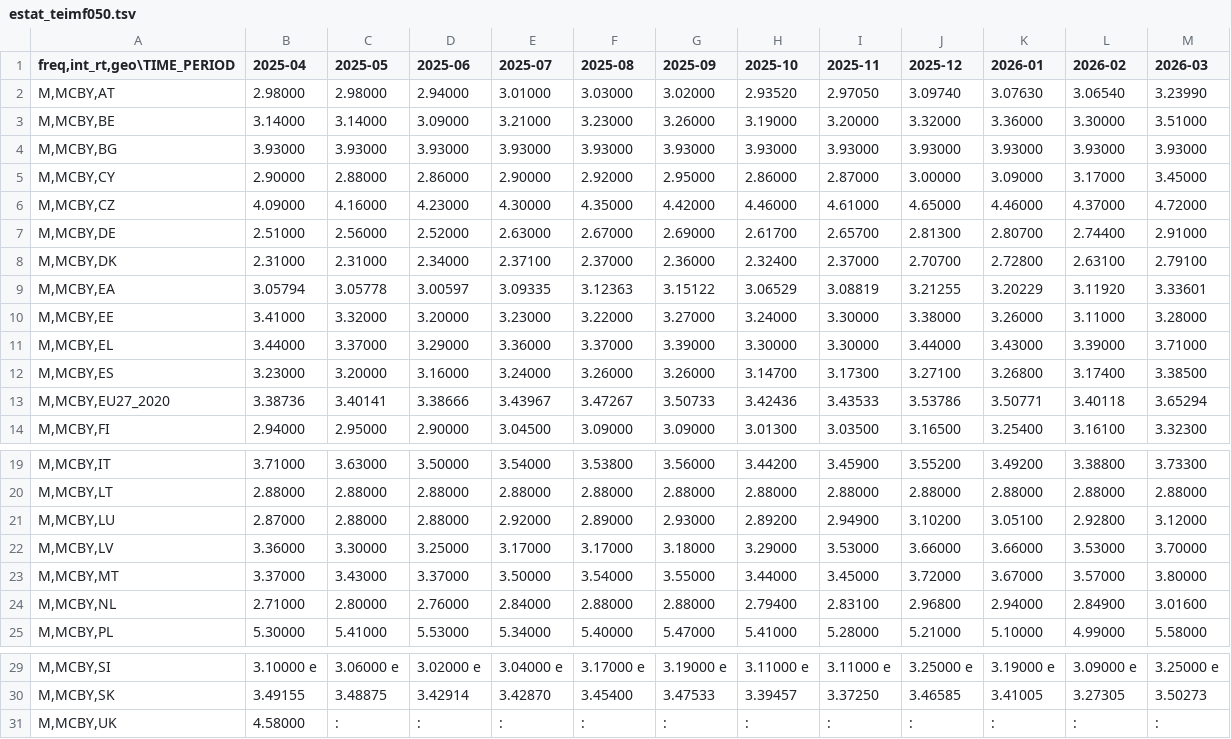
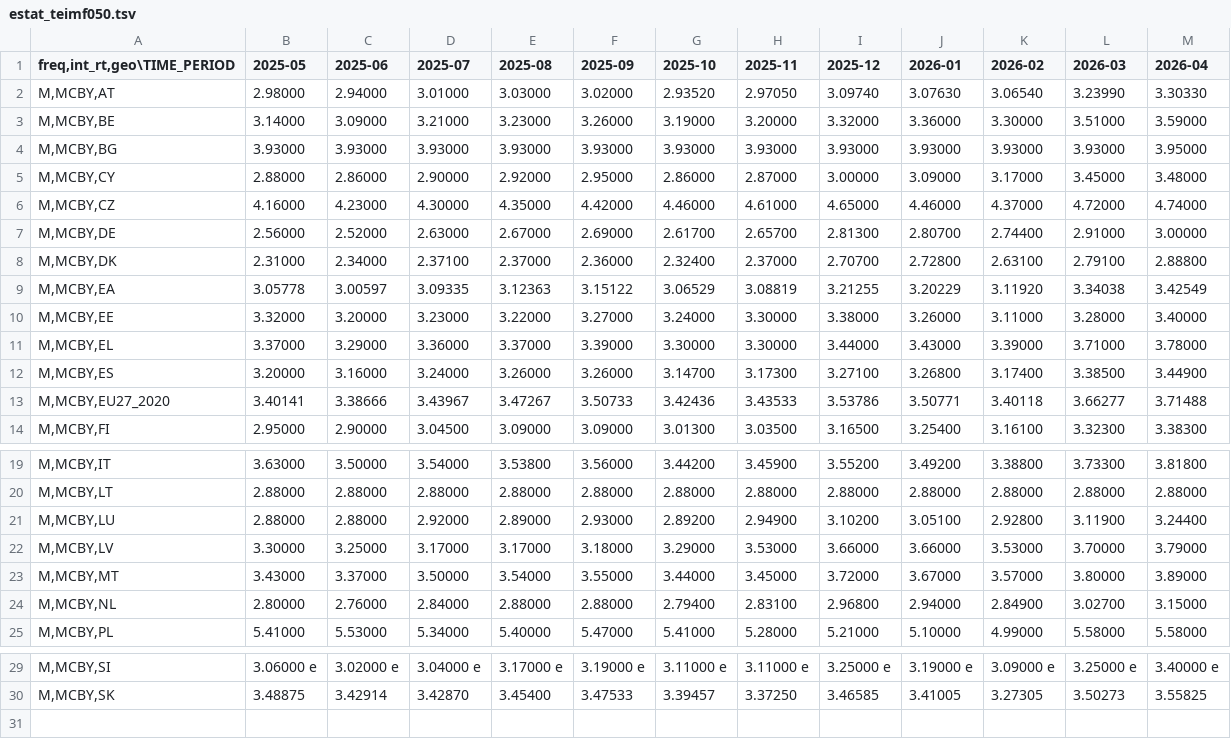
Before and after one commit to pbberlin/ecb-monitor-website, a TSV file: scripts/eurostat/estat_teimf050.tsv, drawn as a sheet; only a part is shown, gaps mark what is left out; removed rows and columns are numbered as before the commit, all else as after; the diff names each change by its address in the sheet, - before the commit and + after, or states it on an @@ line.

```diff
--- a/scripts/eurostat/estat_teimf050.tsv
+++ b/scripts/eurostat/estat_teimf050.tsv
-column B (2025-04), rows 2-14: 2.98000 | 3.14000 | 3.93000 | 2.90000 | 4.09000 | 2.51000 | 2.31000 | 3.05794 | 3.41000 | 3.44000 | 3.23000 | 3.38736 | 2.94000; rows 19-25: 3.71000 | 2.88000 | 2.87000 | 3.36000 | 3.37000 | 2.71000 | 5.30000; rows 29-30: 3.10000 e | 3.49155
+column M (2026-04), rows 2-14: 3.30330 | 3.59000 | 3.95000 | 3.48000 | 4.74000 | 3.00000 | 2.88800 | 3.42549 | 3.40000 | 3.78000 | 3.44900 | 3.71488 | 3.38300; rows 19-25: 3.81800 | 2.88000 | 3.24400 | 3.79000 | 3.89000 | 3.15000 | 5.58000; rows 29-30: 3.40000 e | 3.55825
-L9 (2026-03): 3.33601
+L9 (2026-03): 3.34038
-L13 (2026-03): 3.65294
+L13 (2026-03): 3.66277
-L21 (2026-03): 3.12000
+L21 (2026-03): 3.11900
-L24 (2026-03): 3.01600
+L24 (2026-03): 3.02700
-row 31: M,MCBY,UK | 4.58000 | : | : | : | : | : | : | : | : | : | : | :
```
Also changed, not shown: static/dl/eurostat_yields_10y.csv, 1 other file.
